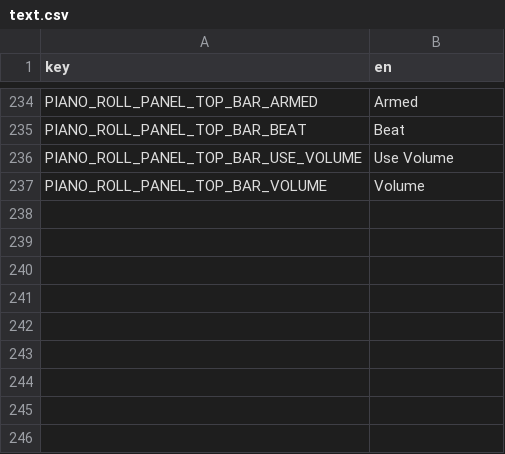
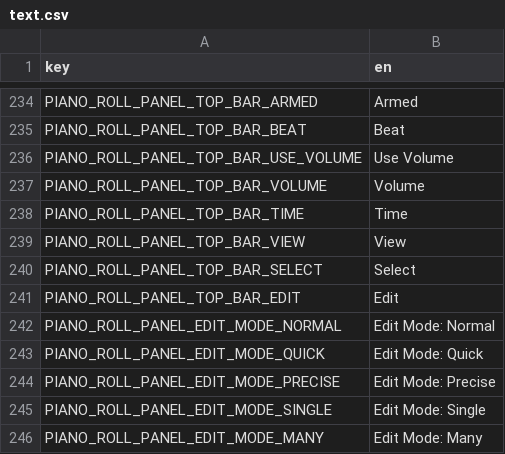
Before and after one commit to subalterngames/cacophony, a CSV file: common/data/text.csv, drawn as a sheet; only a part is shown, gaps mark what is left out.

```diff
--- a/common/data/text.csv
+++ b/common/data/text.csv
@@ -237 +237,10 @@ PIANO_ROLL_PANEL_TOP_BAR_USE_VOLUME,Use Volume
 PIANO_ROLL_PANEL_TOP_BAR_VOLUME,Volume
+PIANO_ROLL_PANEL_TOP_BAR_TIME,Time
+PIANO_ROLL_PANEL_TOP_BAR_VIEW,View
+PIANO_ROLL_PANEL_TOP_BAR_SELECT,Select
+PIANO_ROLL_PANEL_TOP_BAR_EDIT,Edit
+PIANO_ROLL_PANEL_EDIT_MODE_NORMAL,Edit Mode: Normal
+PIANO_ROLL_PANEL_EDIT_MODE_QUICK,Edit Mode: Quick
+PIANO_ROLL_PANEL_EDIT_MODE_PRECISE,Edit Mode: Precise
+PIANO_ROLL_PANEL_EDIT_MODE_SINGLE,Edit Mode: Single
+PIANO_ROLL_PANEL_EDIT_MODE_MANY,Edit Mode: Many
```
Also changed, not shown: 23 other files.
